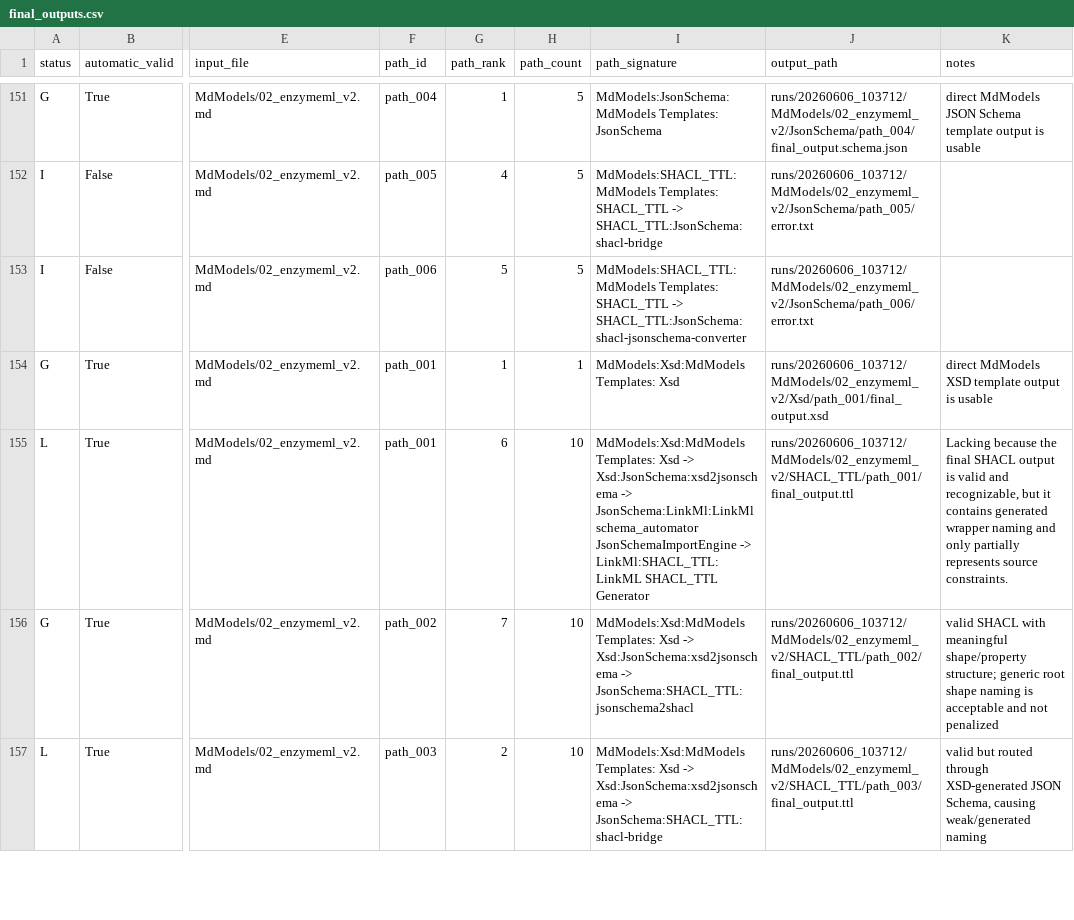
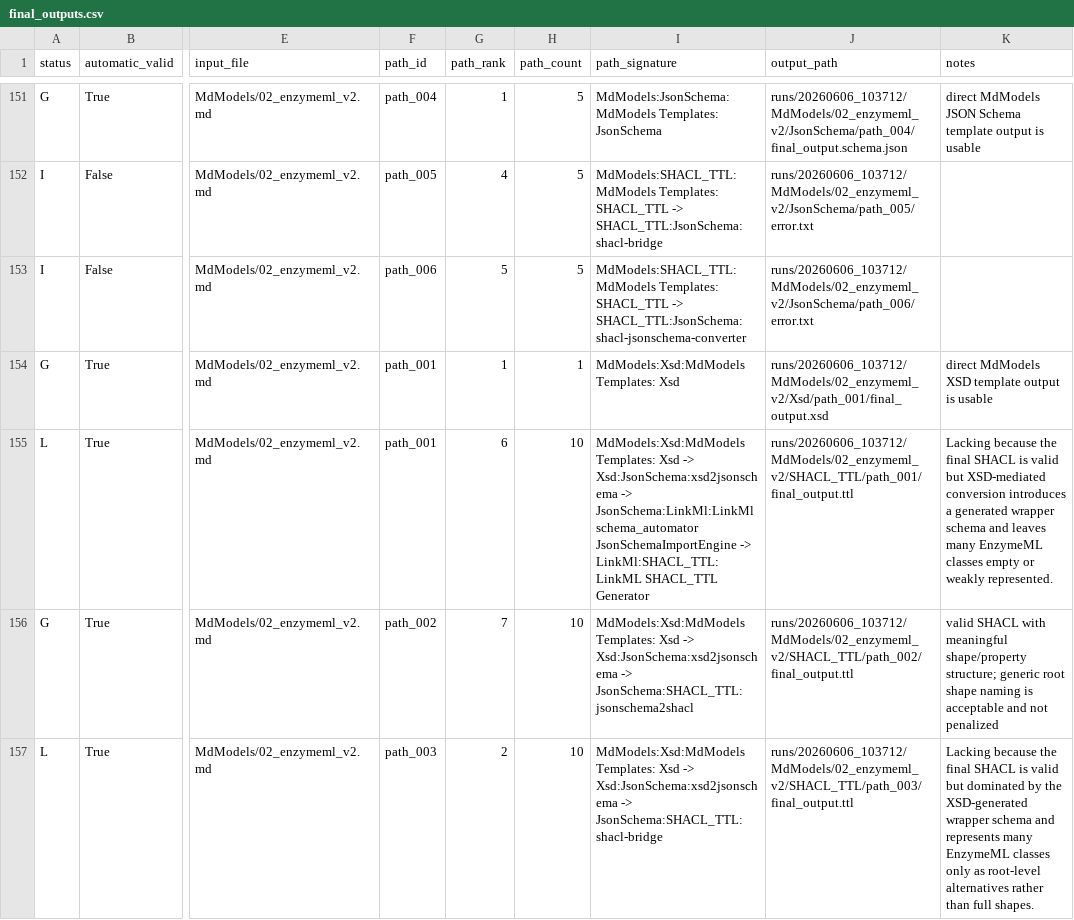
Before and after one commit to MetaConfigurator/schema-conversion-orchestrator, a CSV file: eval/results/orchestrator_outputs/review/final_outputs.csv, drawn as a sheet; only a part is shown, gaps mark what is left out; the diff covers the shown part only; the diff names each change by its address in the sheet, - before the commit and + after, or states it on an @@ line.

```diff
--- a/eval/results/orchestrator_outputs/review/final_outputs.csv
+++ b/eval/results/orchestrator_outputs/review/final_outputs.csv
-K155 (notes): …final SHACL output is valid and recognizable, but it contains generated wrapper naming and only partially represents source constraints.
+K155 (notes): …final SHACL is valid but XSD-mediated conversion introduces a generated wrapper schema and leaves many EnzymeML classes empty or weakly represented.
-K157 (notes): valid but routed through XSD-generated JSON Schema, causing weak/generated naming
+K157 (notes): Lacking because the final SHACL is valid but dominated by the XSD-generated wrapper schema and represents many EnzymeML classes only as root-level alternatives rather than full shapes.
```
Also changed, not shown: 47 edited cells elsewhere in this file, eval/results/orchestrator_outputs/review/edge_outputs.csv, 3 other files.
